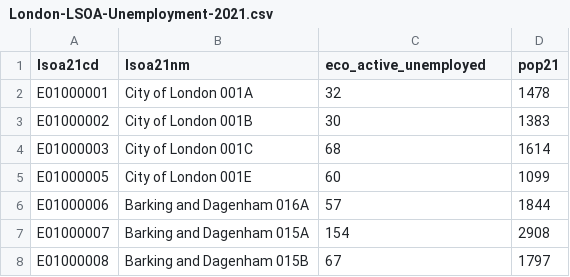
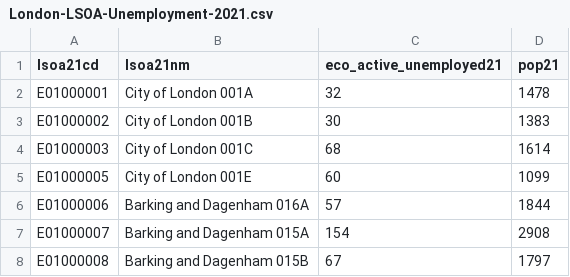
Before and after one commit to jtvandijk/GEOG0030, a CSV file: data/attributes/London-LSOA-Unemployment-2021.csv, drawn as a sheet; only a part is shown.

```diff
--- a/data/attributes/London-LSOA-Unemployment-2021.csv
+++ b/data/attributes/London-LSOA-Unemployment-2021.csv
@@ -1,2 +1,2 @@
-lsoa21cd,lsoa21nm,eco_active_unemployed,pop21
+lsoa21cd,lsoa21nm,eco_active_unemployed21,pop21
 E01000001,City of London 001A,32,1478
```
Also changed, not shown: data/attributes/London-LSOA-Unemployment-2011.csv, 25 other files.
